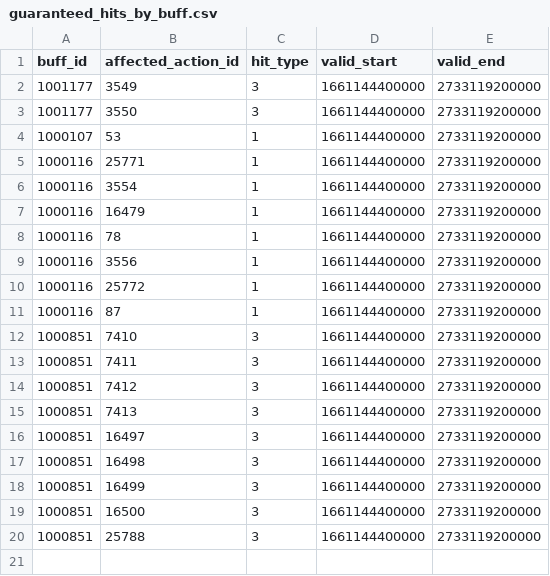
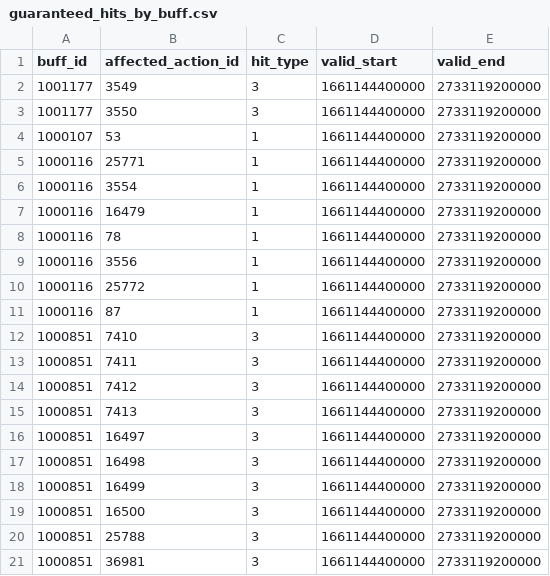
Before and after one commit to ffxiv-acerola/how_bad_was_my_crit_in_xiv, a CSV file: fflogs_rotation/job_data/guaranteed_hits_by_buff.csv, drawn as a sheet.

Commit message:
fix excavator not being buffed by reassembled

```diff
--- a/fflogs_rotation/job_data/guaranteed_hits_by_buff.csv
+++ b/fflogs_rotation/job_data/guaranteed_hits_by_buff.csv
@@ -20 +20,2 @@ buff_id,affected_action_id,hit_type,valid_start,valid_end
 1000851,25788,3,1661144400000,2733119200000
+1000851,36981,3,1661144400000,2733119200000
```
